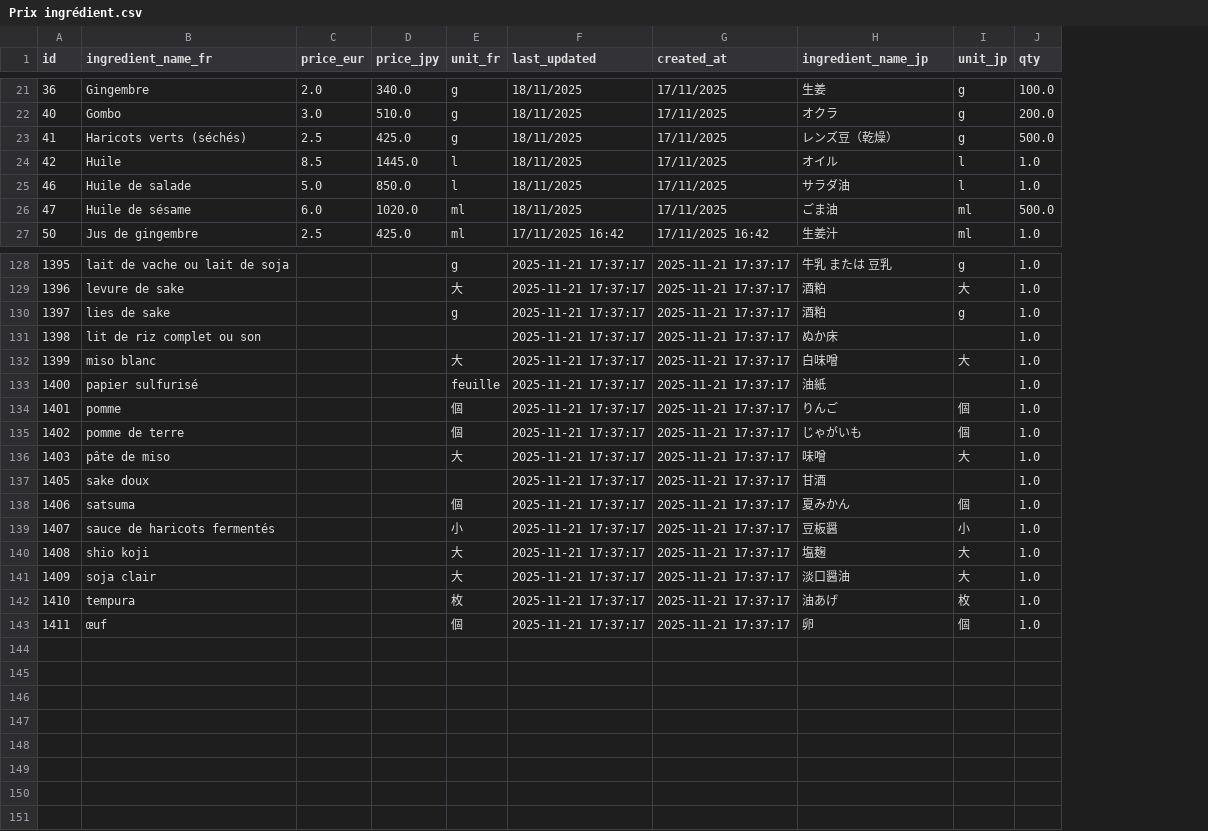
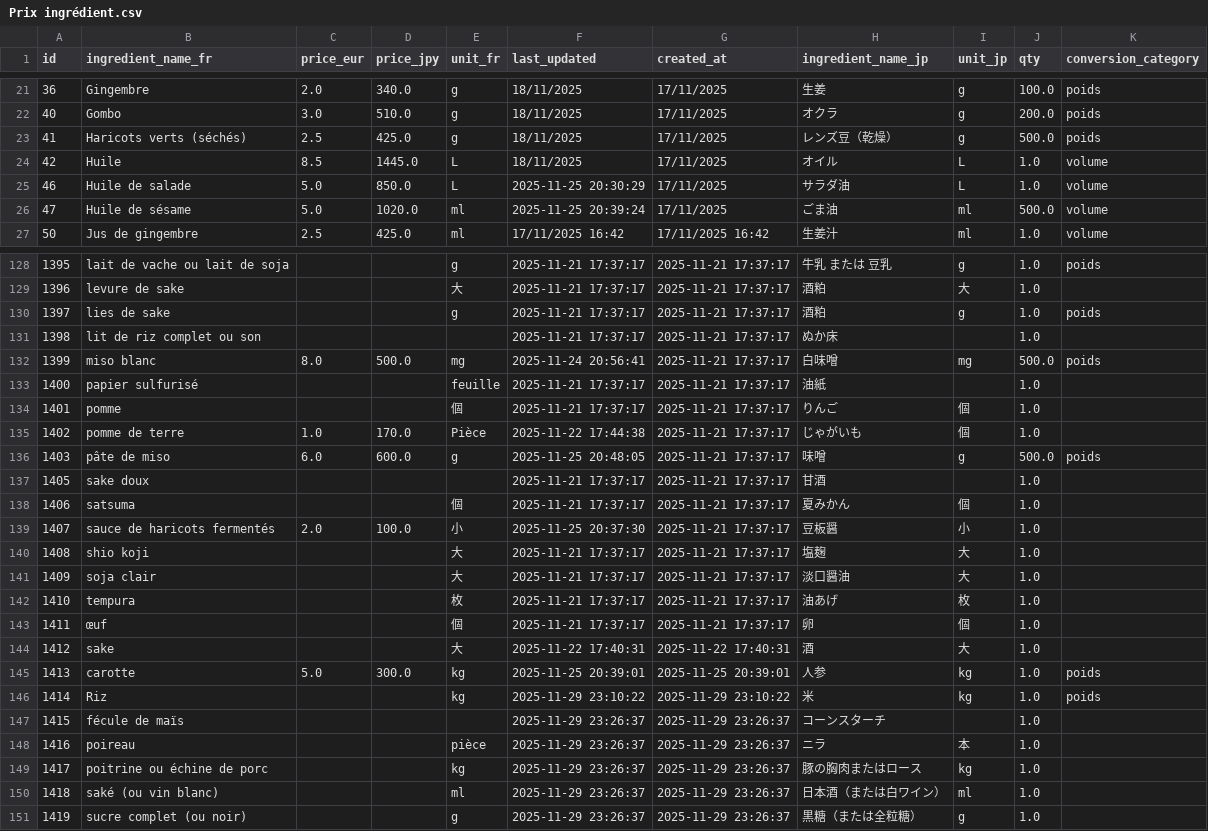
Before and after one commit to eppchris/Recette, a CSV file: data/Prix ingrédient.csv, drawn as a sheet; only a part is shown, gaps mark what is left out; the diff covers the shown part only; the diff names each change by its address in the sheet, - before the commit and + after, or states it on an @@ line.

```diff
--- a/data/Prix ingrédient.csv
+++ b/data/Prix ingrédient.csv
+column K (conversion_category), rows 21-27: poids | poids | poids | volume | volume | volume | volume; rows 128-136: poids |  | poids |  | poids |  |  |  | poids
-E24:E25 (unit_fr): l
+E24:E25 (unit_fr): L
-I24:I25 (unit_jp): l
+I24:I25 (unit_jp): L
-F25 (last_updated): 18/11/2025
+F25 (last_updated): 2025-11-25 20:30:29
-C26 (price_eur): 6.0
+C26 (price_eur): 5.0
-F26 (last_updated): 18/11/2025
+F26 (last_updated): 2025-11-25 20:39:24
-C132 (price_eur): (empty)
+C132 (price_eur): 8.0
-D132 (price_jpy): (empty)
+D132 (price_jpy): 500.0
-E132 (unit_fr): 大
+E132 (unit_fr): mg
-F132 (last_updated): 2025-11-21 17:37:17
+F132 (last_updated): 2025-11-24 20:56:41
-I132 (unit_jp): 大
+I132 (unit_jp): mg
-J132 (qty): 1.0
+J132 (qty): 500.0
-C135 (price_eur): (empty)
+C135 (price_eur): 1.0
-D135 (price_jpy): (empty)
+D135 (price_jpy): 170.0
-E135 (unit_fr): 個
+E135 (unit_fr): Pièce
-F135 (last_updated): 2025-11-21 17:37:17
+F135 (last_updated): 2025-11-22 17:44:38
-C136 (price_eur): (empty)
+C136 (price_eur): 6.0
-D136 (price_jpy): (empty)
+D136 (price_jpy): 600.0
-E136 (unit_fr): 大
+E136 (unit_fr): g
-F136 (last_updated): 2025-11-21 17:37:17
+F136 (last_updated): 2025-11-25 20:48:05
-I136 (unit_jp): 大
+I136 (unit_jp): g
-J136 (qty): 1.0
+J136 (qty): 500.0
-C139 (price_eur): (empty)
+C139 (price_eur): 2.0
-D139 (price_jpy): (empty)
+D139 (price_jpy): 100.0
-F139 (last_updated): 2025-11-21 17:37:17
+F139 (last_updated): 2025-11-25 20:37:30
+row 144: 1412 | sake |  |  | 大 | 2025-11-22 17:40:31 | 2025-11-22 17:40:31 | 酒 | 大 | 1.0
+row 145: 1413 | carotte | 5.0 | 300.0 | kg | 2025-11-25 20:39:01 | 2025-11-25 20:39:01 | 人参 | kg | 1.0 | poids
+row 146: 1414 | Riz |  |  | kg | 2025-11-29 23:10:22 | 2025-11-29 23:10:22 | 米 | kg | 1.0 | poids
+row 147: 1415 | fécule de maïs |  |  |  | 2025-11-29 23:26:37 | 2025-11-29 23:26:37 | コーンスターチ |  | 1.0
+row 148: 1416 | poireau |  |  | pièce | 2025-11-29 23:26:37 | 2025-11-29 23:26:37 | ニラ | 本 | 1.0
+row 149: 1417 | poitrine ou échine de porc |  |  | kg | 2025-11-29 23:26:37 | 2025-11-29 23:26:37 | 豚の胸肉またはロース | kg | 1.0
+row 150: 1418 | saké (ou vin blanc) |  |  | ml | 2025-11-29 23:26:37 | 2025-11-29 23:26:37 | 日本酒（または白ワイン） | ml | 1.0
+row 151: 1419 | sucre complet (ou noir) |  |  | g | 2025-11-29 23:26:37 | 2025-11-29 23:26:37 | 黒糖（または全粒糖） | g | 1.0
```
Also changed, not shown: 42 edited cells elsewhere in this file, 45 other files.
